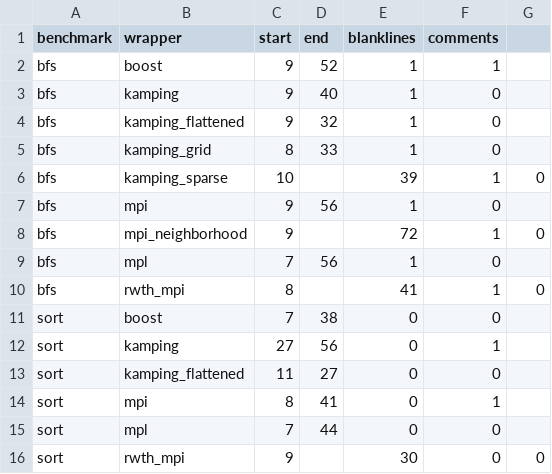
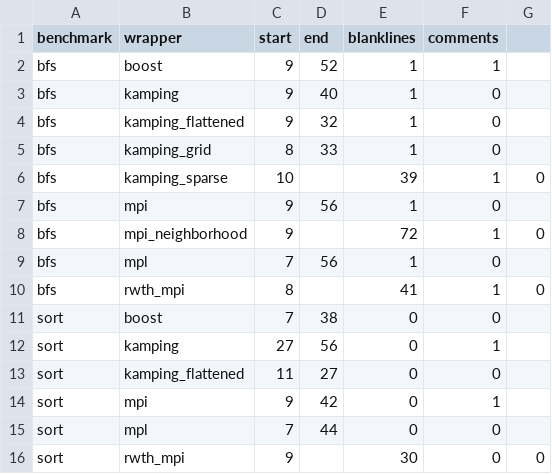
Before and after one commit to kamping-site/kamping-examples, a CSV file: loc_stats.csv, drawn as a sheet.

```diff
--- a/loc_stats.csv
+++ b/loc_stats.csv
@@ -13,3 +13,3 @@ sort     , kamping          , 27   , 56, 0, 1
 sort     , kamping_flattened, 11   , 27, 0, 0
-sort     , mpi              , 8    , 41, 0, 1
+sort     , mpi              , 9    , 42, 0, 1
 sort     , mpl              , 7    , 44, 0, 0
```
Also changed, not shown: 1 other file.
